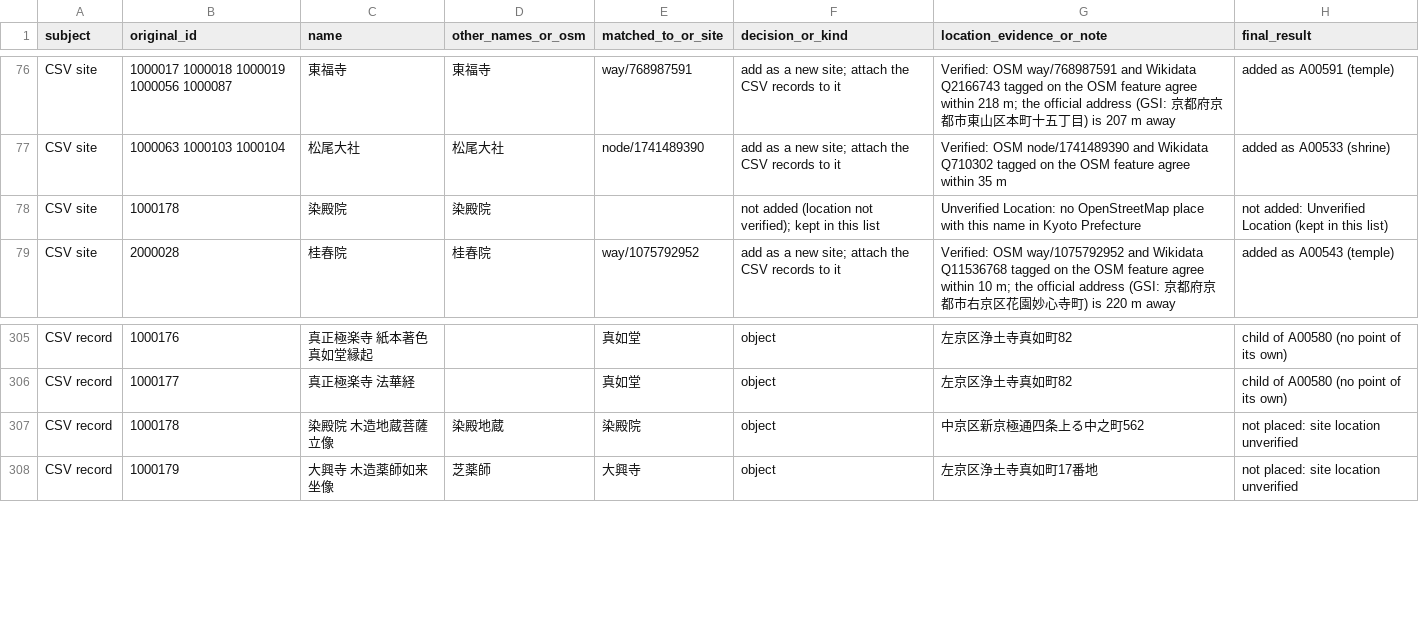
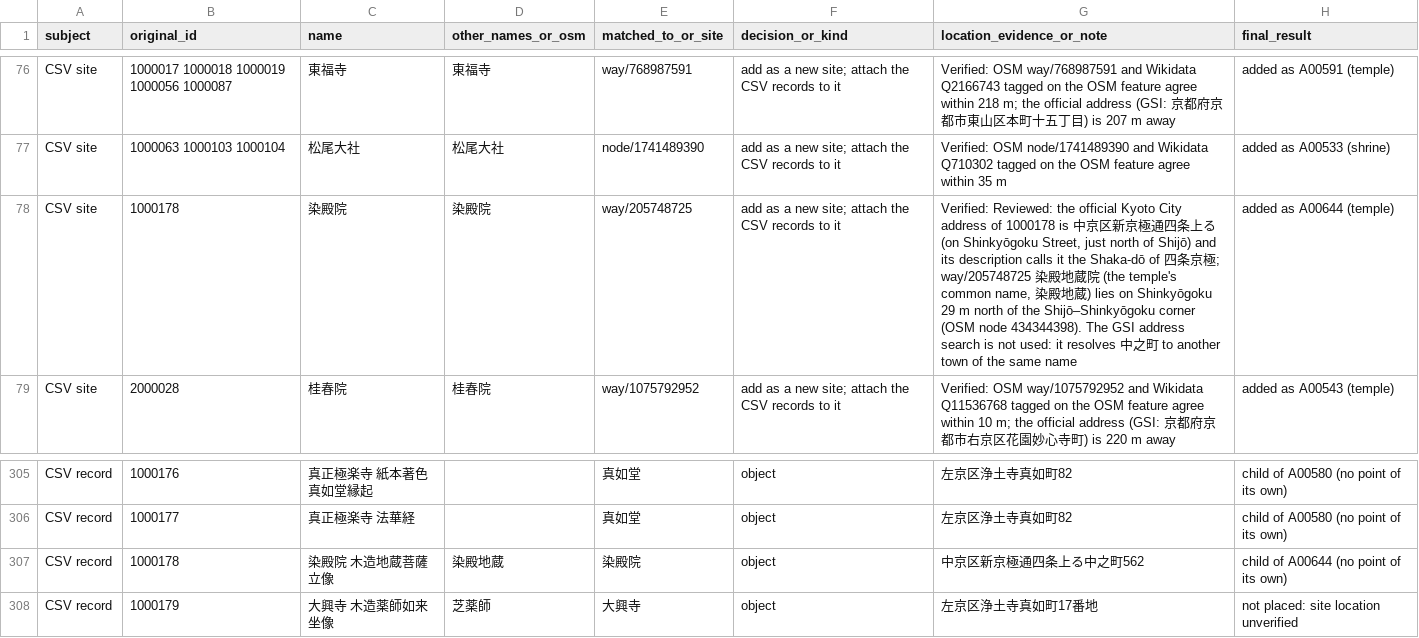
Before and after one commit to leshankhoo-sudo/agent-hud-open, a CSV file: demos/kyoto-gis-dashboard/data/audit/poi_audit_checklist.csv, drawn as a sheet; only a part is shown, gaps mark what is left out.

```diff
--- a/demos/kyoto-gis-dashboard/data/audit/poi_audit_checklist.csv
+++ b/demos/kyoto-gis-dashboard/data/audit/poi_audit_checklist.csv
@@ -77,3 +77,3 @@ CSV site,1000017 1000018 1000019 1000056 1000087,東福寺,東福寺,way/7689875
 CSV site,1000063 1000103 1000104,松尾大社,松尾大社,node/1741489390,add as a new site; attach the CSV records to it,Verified: OSM node/1741489390 and Wikidata Q710302 tagged on the OSM feature agree within 35 m,added as A00533 (shrine)
-CSV site,1000178,染殿院,染殿院,,not added (location not verified); kept in this list,Unverified Location: no OpenStreetMap place with this name in Kyoto Prefecture,not added: Unverified Location (kept in this list)
+CSV site,1000178,染殿院,染殿院,way/205748725,add as a new site; attach the CSV records to it,"Verified: Reviewed: the official Kyoto City address of 1000178 is 中京区新京極通四条上る (on Shinkyōgoku Street, just north of Shijō) and its description calls it the Shaka-dō of 四条京極; way/205748725 染殿地蔵院 (the temple's common name, 染殿地蔵) lies on Shinkyōgoku 29 m north of the Shijō–Shinkyōgoku corner (OSM node 434344398). The GSI address search is not used: it resolves 中之町 to another town of the same name",added as A00644 (temple)
 CSV site,2000028,桂春院,桂春院,way/1075792952,add as a new site; attach the CSV records to it,Verified: OSM way/1075792952 and Wikidata Q11536768 tagged on the OSM feature agree within 10 m; the official address (GSI: 京都府京都市右京区花園妙心寺町) is 220 m away,added as A00543 (temple)
@@ -306,3 +306,3 @@ CSV record,1000176,真正極楽寺　紙本著色真如堂縁起,,真如堂,obje
 CSV record,1000177,真正極楽寺　法華経,,真如堂,object,左京区浄土寺真如町82,child of A00580 (no point of its own)
-CSV record,1000178,染殿院　木造地蔵菩薩立像,染殿地蔵,染殿院,object,中京区新京極通四条上る中之町562,not placed: site location unverified
+CSV record,1000178,染殿院　木造地蔵菩薩立像,染殿地蔵,染殿院,object,中京区新京極通四条上る中之町562,child of A00644 (no point of its own)
 CSV record,1000179,大興寺　木造薬師如来坐像,芝薬師,大興寺,object,左京区浄土寺真如町17番地,not placed: site location unverified
```
Also changed, not shown: demos/kyoto-gis-dashboard/public/data/analysis/walking_prefecture_table.csv, 32 other files.
